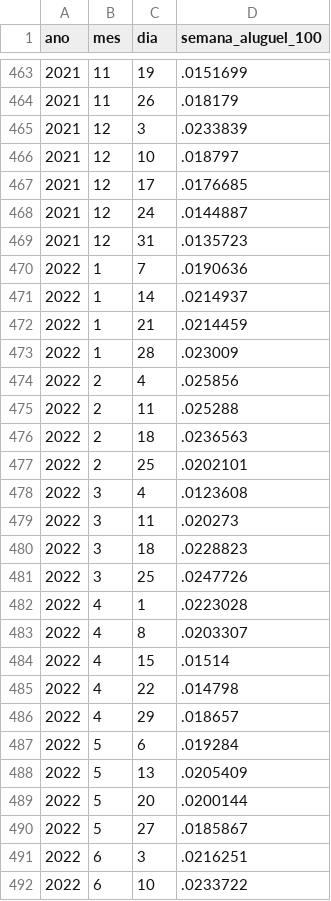
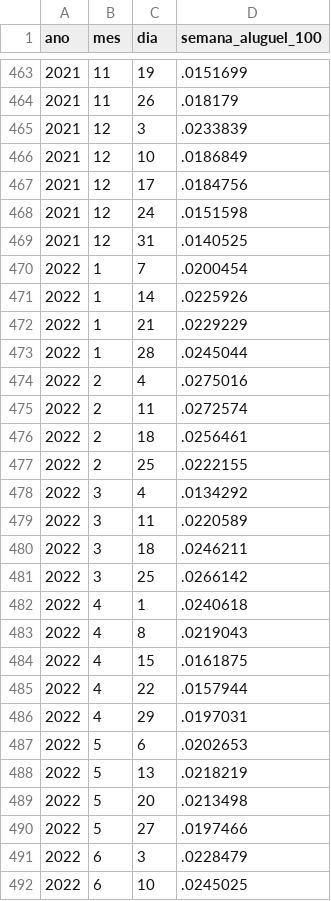
Before and after one commit to nefin/nefin.github.io, a CSV file: resources/Predictability/loan_fees.csv, drawn as a sheet; only a part is shown, gaps mark what is left out; the diff covers the shown part only.

```diff
--- a/resources/Predictability/loan_fees.csv
+++ b/resources/Predictability/loan_fees.csv
@@ -465,28 +465,28 @@ ano,mes,dia,semana_aluguel_100
 2021,12,3,.0233839
-2021,12,10,.018797
-2021,12,17,.0176685
-2021,12,24,.0144887
-2021,12,31,.0135723
-2022,1,7,.0190636
-2022,1,14,.0214937
-2022,1,21,.0214459
-2022,1,28,.023009
-2022,2,4,.025856
-2022,2,11,.025288
-2022,2,18,.0236563
-2022,2,25,.0202101
-2022,3,4,.0123608
-2022,3,11,.020273
-2022,3,18,.0228823
-2022,3,25,.0247726
-2022,4,1,.0223028
-2022,4,8,.0203307
-2022,4,15,.01514
-2022,4,22,.014798
-2022,4,29,.018657
-2022,5,6,.019284
-2022,5,13,.0205409
-2022,5,20,.0200144
-2022,5,27,.0185867
-2022,6,3,.0216251
-2022,6,10,.0233722
+2021,12,10,.0186849
+2021,12,17,.0184756
+2021,12,24,.0151598
+2021,12,31,.0140525
+2022,1,7,.0200454
+2022,1,14,.0225926
+2022,1,21,.0229229
+2022,1,28,.0245044
+2022,2,4,.0275016
+2022,2,11,.0272574
+2022,2,18,.0256461
+2022,2,25,.0222155
+2022,3,4,.0134292
+2022,3,11,.0220589
+2022,3,18,.0246211
+2022,3,25,.0266142
+2022,4,1,.0240618
+2022,4,8,.0219043
+2022,4,15,.0161875
+2022,4,22,.0157944
+2022,4,29,.0197031
+2022,5,6,.0202653
+2022,5,13,.0218219
+2022,5,20,.0213498
+2022,5,27,.0197466
+2022,6,3,.0228479
+2022,6,10,.0245025
```
Also changed, not shown: 1 added row and 12 edited cells elsewhere in this file, resources/Predictability/dividend_yield.csv, resources/Predictability/short_interest.csv, 8 other files.
